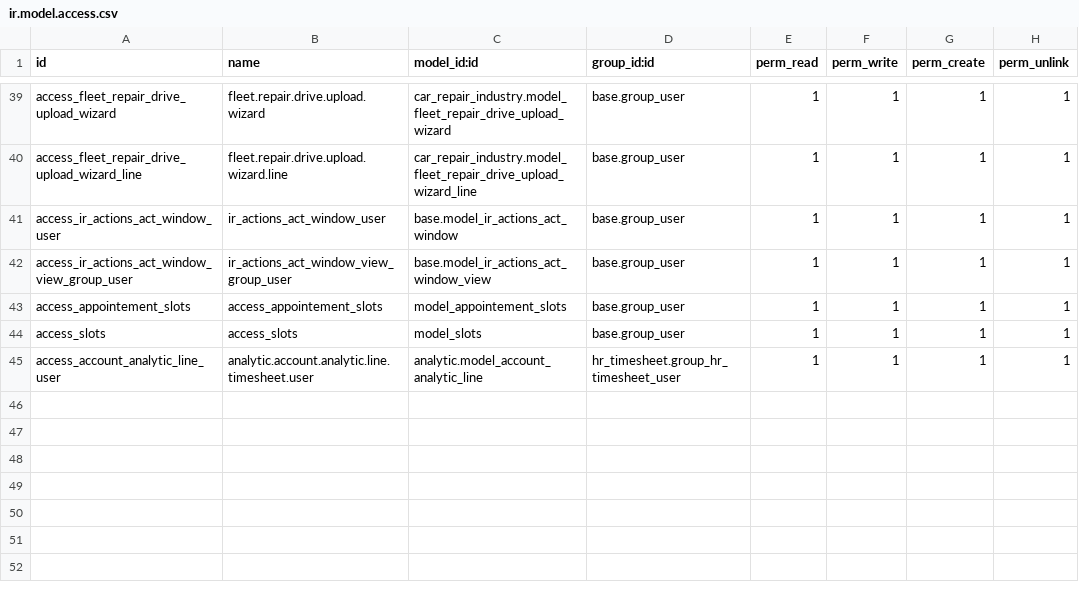
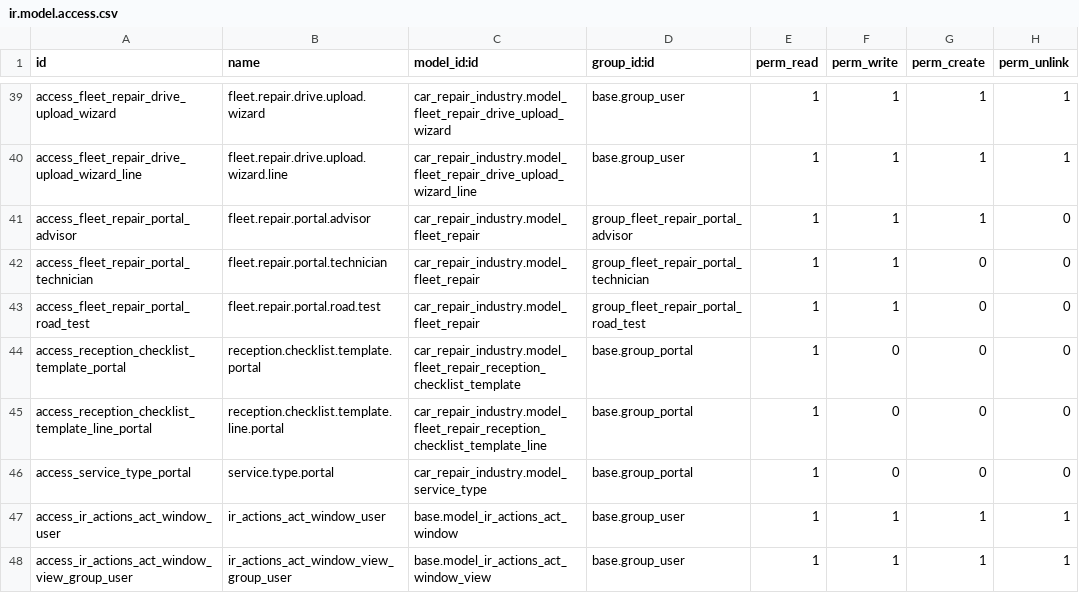
Before and after one commit to ingenieriainformatica-rgb/mega_apps, a CSV file: mega_apps/car_repair_industry/security/ir.model.access.csv, drawn as a sheet; only a part is shown, gaps mark what is left out; the shorter side is filled out with more unchanged rows.

```diff
--- a/mega_apps/car_repair_industry/security/ir.model.access.csv
+++ b/mega_apps/car_repair_industry/security/ir.model.access.csv
@@ -40,2 +40,8 @@ access_fleet_repair_drive_upload_wizard,fleet.repair.drive.upload.wizard,car_rep
 access_fleet_repair_drive_upload_wizard_line,fleet.repair.drive.upload.wizard.line,car_repair_industry.model_fleet_repair_drive_upload_wizard_line,base.group_user,1,1,1,1
+access_fleet_repair_portal_advisor,fleet.repair.portal.advisor,car_repair_industry.model_fleet_repair,group_fleet_repair_portal_advisor,1,1,1,0
+access_fleet_repair_portal_technician,fleet.repair.portal.technician,car_repair_industry.model_fleet_repair,group_fleet_repair_portal_technician,1,1,0,0
+access_fleet_repair_portal_road_test,fleet.repair.portal.road.test,car_repair_industry.model_fleet_repair,group_fleet_repair_portal_road_test,1,1,0,0
+access_reception_checklist_template_portal,reception.checklist.template.portal,car_repair_industry.model_fleet_repair_reception_checklist_template,base.group_portal,1,0,0,0
+access_reception_checklist_template_line_portal,reception.checklist.template.line.portal,car_repair_industry.model_fleet_repair_reception_checklist_template_line,base.group_portal,1,0,0,0
+access_service_type_portal,service.type.portal,car_repair_industry.model_service_type,base.group_portal,1,0,0,0
 access_ir_actions_act_window_user,ir_actions_act_window_user,base.model_ir_actions_act_window,base.group_user,1,1,1,1
```
Also changed, not shown: 16 other files.
